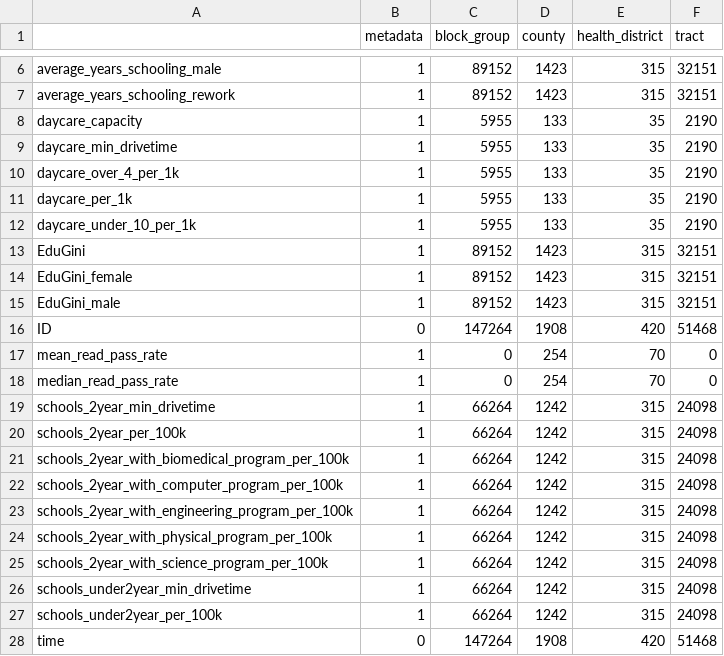
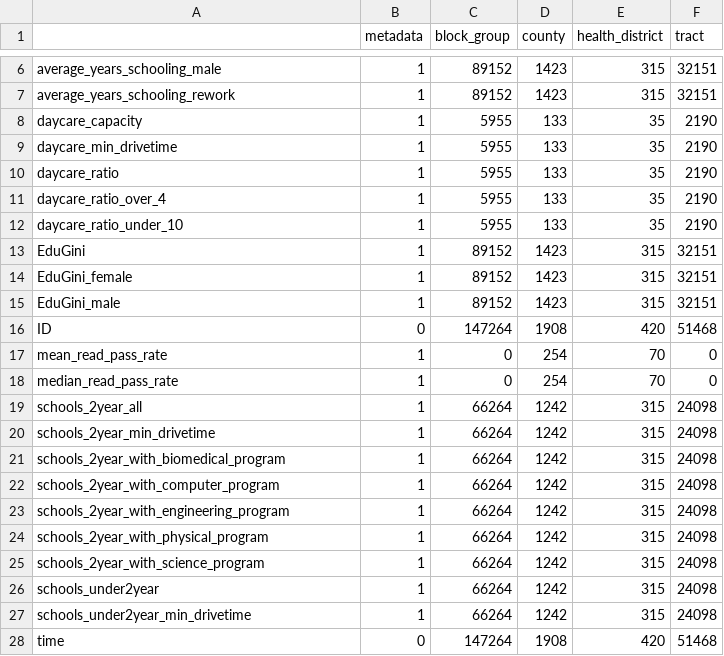
Before and after one commit to uva-bi-sdad/sdc.education_dev, a CSV file: docs/data/coverage.csv, drawn as a sheet; only a part is shown, gaps mark what is left out.

```diff
--- a/docs/data/coverage.csv
+++ b/docs/data/coverage.csv
@@ -9,5 +9,5 @@
 "daycare_min_drivetime",1,5955,133,35,2190
-"daycare_over_4_per_1k",1,5955,133,35,2190
-"daycare_per_1k",1,5955,133,35,2190
-"daycare_under_10_per_1k",1,5955,133,35,2190
+"daycare_ratio",1,5955,133,35,2190
+"daycare_ratio_over_4",1,5955,133,35,2190
+"daycare_ratio_under_10",1,5955,133,35,2190
 "EduGini",1,89152,1423,315,32151
@@ -18,11 +18,11 @@
 "median_read_pass_rate",1,0,254,70,0
+"schools_2year_all",1,66264,1242,315,24098
 "schools_2year_min_drivetime",1,66264,1242,315,24098
-"schools_2year_per_100k",1,66264,1242,315,24098
-"schools_2year_with_biomedical_program_per_100k",1,66264,1242,315,24098
-"schools_2year_with_computer_program_per_100k",1,66264,1242,315,24098
-"schools_2year_with_engineering_program_per_100k",1,66264,1242,315,24098
-"schools_2year_with_physical_program_per_100k",1,66264,1242,315,24098
-"schools_2year_with_science_program_per_100k",1,66264,1242,315,24098
+"schools_2year_with_biomedical_program",1,66264,1242,315,24098
+"schools_2year_with_computer_program",1,66264,1242,315,24098
+"schools_2year_with_engineering_program",1,66264,1242,315,24098
+"schools_2year_with_physical_program",1,66264,1242,315,24098
+"schools_2year_with_science_program",1,66264,1242,315,24098
+"schools_under2year",1,66264,1242,315,24098
 "schools_under2year_min_drivetime",1,66264,1242,315,24098
-"schools_under2year_per_100k",1,66264,1242,315,24098
 "time",0,147264,1908,420,51468
```
Also changed, not shown: 43 other files.
